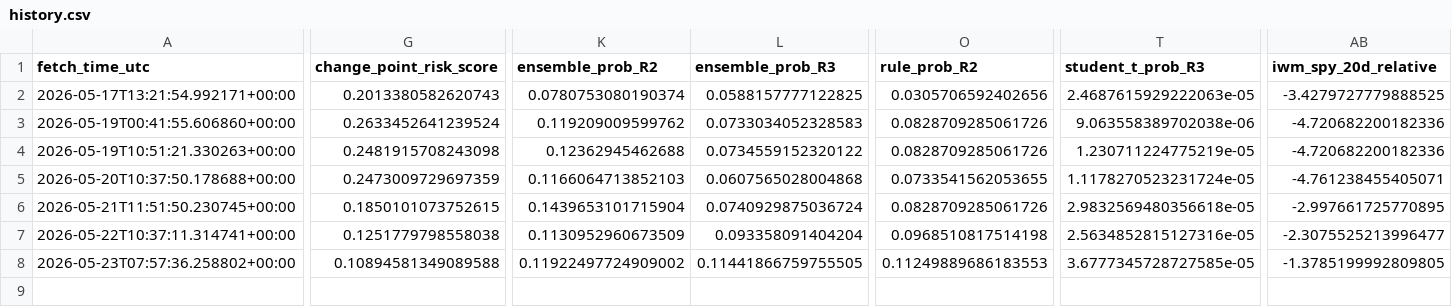
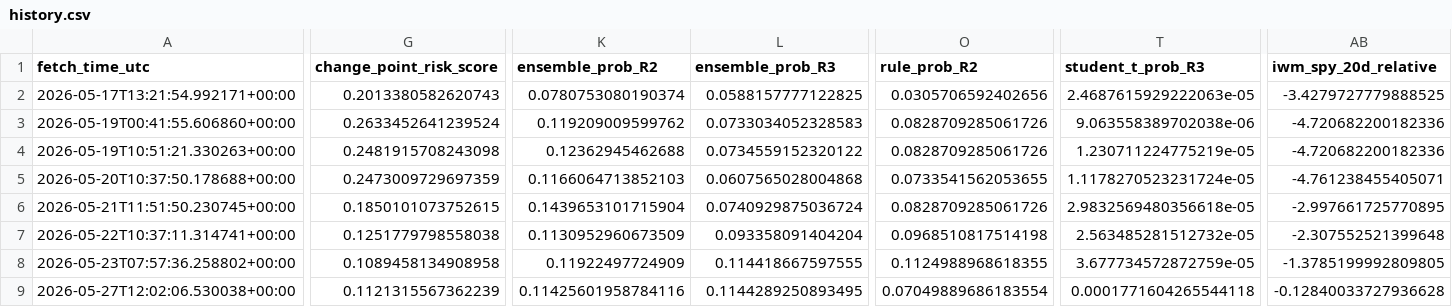
Before and after one commit to harryz77-ai/macro-regime-experiment-v2, a CSV file: data/history.csv, drawn as a sheet; only a part is shown, gaps mark what is left out; rows hold the shown columns only; the diff covers the shown part only; the diff names each change by its address in the sheet, - before the commit and + after, or states it on an @@ line.

```diff
--- a/data/history.csv
+++ b/data/history.csv
-T7 (student_t_prob_R3): 2.5634852815127316e-05
+T7 (student_t_prob_R3): 2.563485281512732e-05
-AB7 (iwm_spy_20d_relative): -2.3075525213996477
+AB7 (iwm_spy_20d_relative): -2.307552521399648
-G8 (change_point_risk_score): 0.10894581349089588
+G8 (change_point_risk_score): 0.1089458134908958
-K8 (ensemble_prob_R2): 0.11922497724909002
+K8 (ensemble_prob_R2): 0.11922497724909
-L8 (ensemble_prob_R3): 0.11441866759755505
+L8 (ensemble_prob_R3): 0.114418667597555
-O8 (rule_prob_R2): 0.11249889686183553
+O8 (rule_prob_R2): 0.1124988968618355
-T8 (student_t_prob_R3): 3.6777345728727585e-05
+T8 (student_t_prob_R3): 3.677734572872759e-05
+row 9: 2026-05-27T12:02:06.530038+00:00 | 0.1121315567362239 | 0.11425601958784116 | 0.1144289250893495 | 0.07049889686183554 | 0.0001771604265544118 | -0.12840033727936628
```
Also changed, not shown: 3 edited cells elsewhere in this file, 2 other files.
